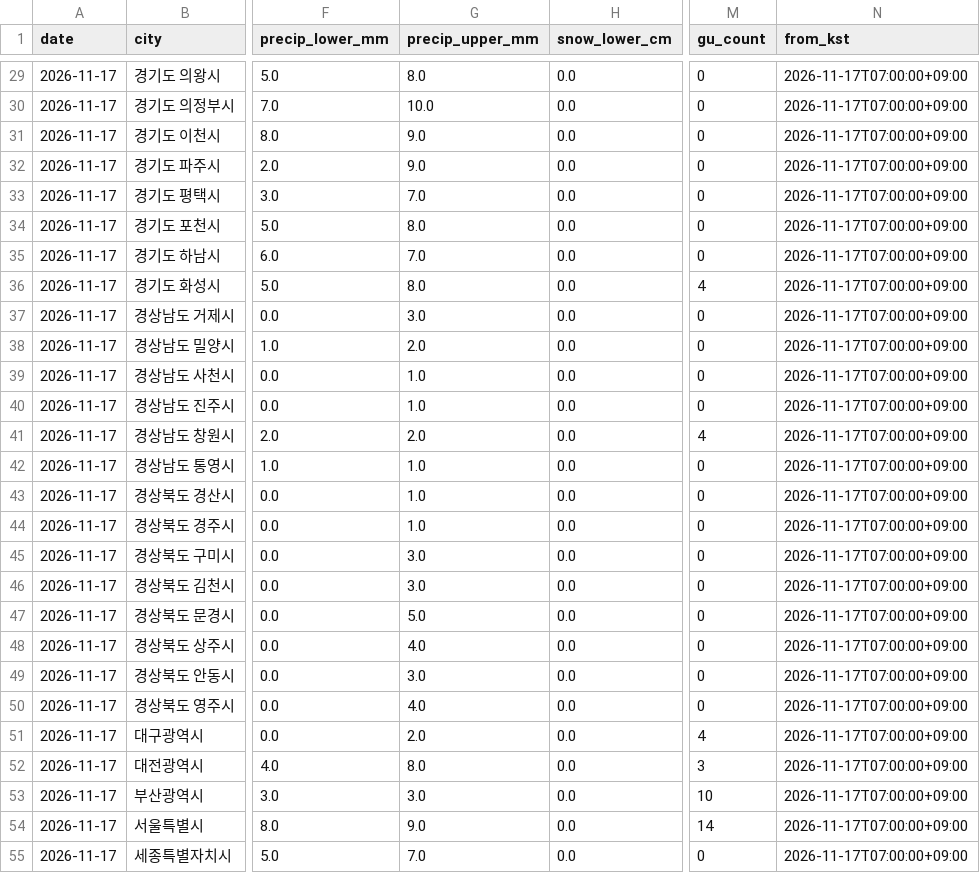
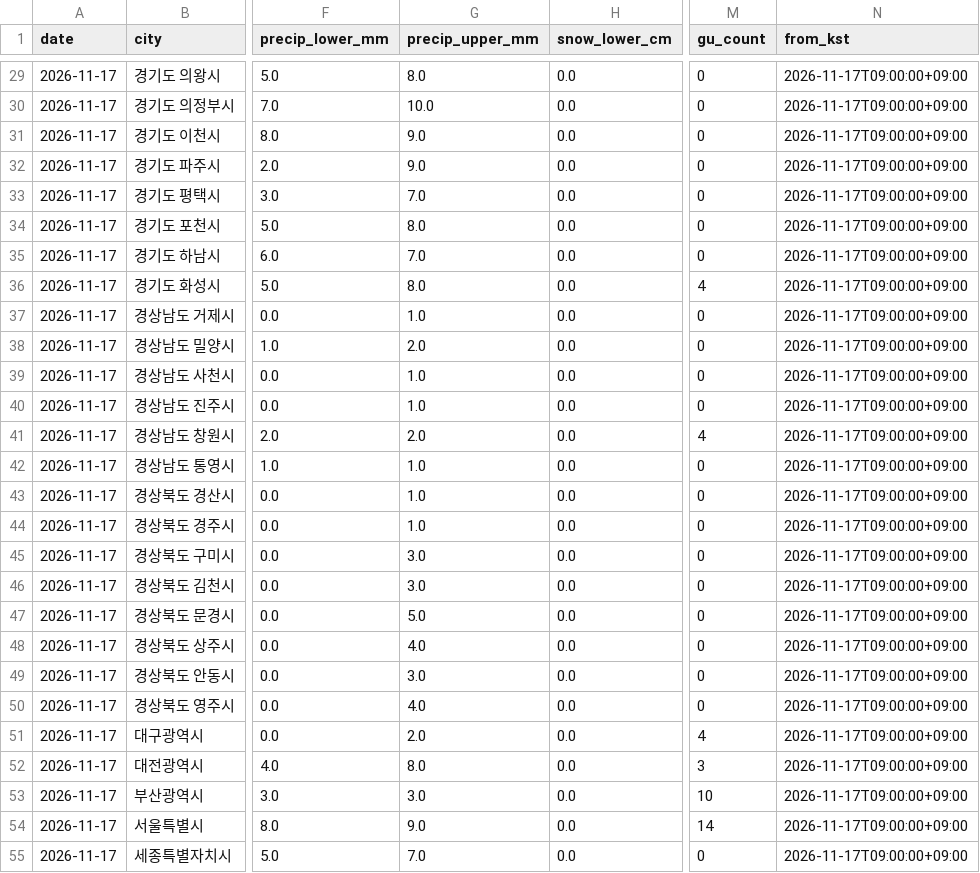
Before and after one commit to leetw1121/kma-chatgpt-bridge, a CSV file: data/city_precipitation.csv, drawn as a sheet; only a part is shown, gaps mark what is left out; the diff covers the shown part only; the diff names each change by its address in the sheet, - before the commit and + after, or states it on an @@ line.

```diff
--- a/data/city_precipitation.csv
+++ b/data/city_precipitation.csv
-N29:N55 (from_kst): 2026-11-17T07:00:00+09:00
+N29:N55 (from_kst): 2026-11-17T09:00:00+09:00
-G37 (precip_upper_mm): 3.0
+G37 (precip_upper_mm): 1.0
```
Also changed, not shown: 58 edited cells elsewhere in this file, data/all_regions.csv, data/precipitation_only.csv, 10 other files.
